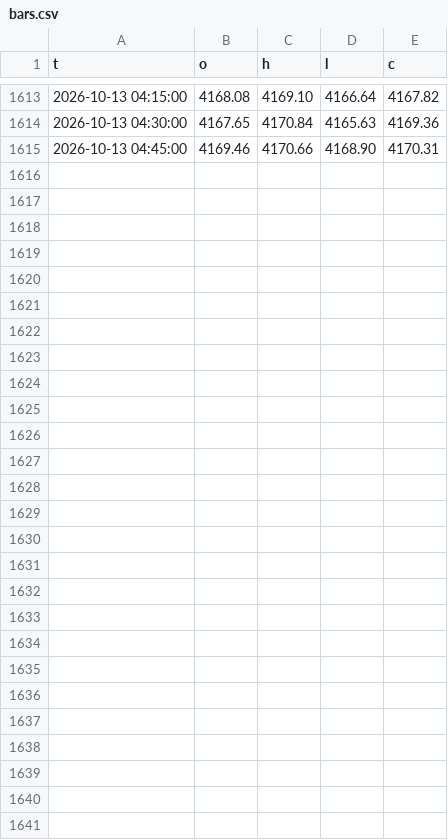
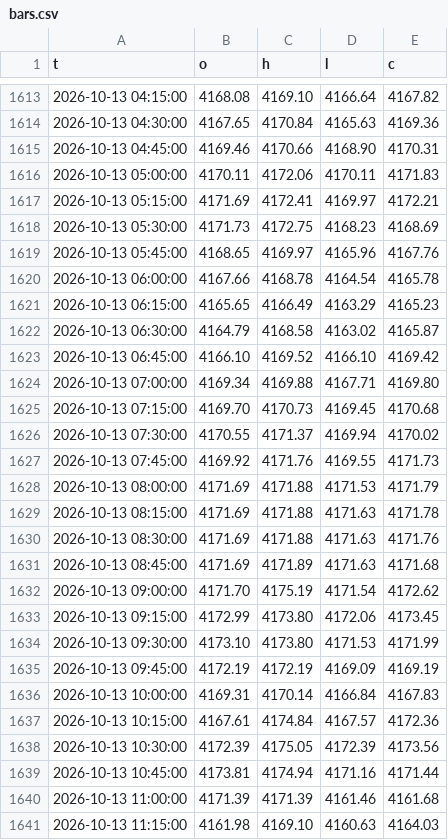
Before and after one commit to kureha722-arch/Signal-Gold, a CSV file: bars.csv, drawn as a sheet; only a part is shown, gaps mark what is left out.

```diff
--- a/bars.csv
+++ b/bars.csv
@@ -1615 +1615,27 @@ t,o,h,l,c
 2026-10-13 04:45:00,4169.46,4170.66,4168.90,4170.31
+2026-10-13 05:00:00,4170.11,4172.06,4170.11,4171.83
+2026-10-13 05:15:00,4171.69,4172.41,4169.97,4172.21
+2026-10-13 05:30:00,4171.73,4172.75,4168.23,4168.69
+2026-10-13 05:45:00,4168.65,4169.97,4165.96,4167.76
+2026-10-13 06:00:00,4167.66,4168.78,4164.54,4165.78
+2026-10-13 06:15:00,4165.65,4166.49,4163.29,4165.23
+2026-10-13 06:30:00,4164.79,4168.58,4163.02,4165.87
+2026-10-13 06:45:00,4166.10,4169.52,4166.10,4169.42
+2026-10-13 07:00:00,4169.34,4169.88,4167.71,4169.80
+2026-10-13 07:15:00,4169.70,4170.73,4169.45,4170.68
+2026-10-13 07:30:00,4170.55,4171.37,4169.94,4170.02
+2026-10-13 07:45:00,4169.92,4171.76,4169.55,4171.73
+2026-10-13 08:00:00,4171.69,4171.88,4171.53,4171.79
+2026-10-13 08:15:00,4171.69,4171.88,4171.63,4171.78
+2026-10-13 08:30:00,4171.69,4171.88,4171.63,4171.76
+2026-10-13 08:45:00,4171.69,4171.89,4171.63,4171.68
+2026-10-13 09:00:00,4171.70,4175.19,4171.54,4172.62
+2026-10-13 09:15:00,4172.99,4173.80,4172.06,4173.45
+2026-10-13 09:30:00,4173.10,4173.80,4171.53,4171.99
+2026-10-13 09:45:00,4172.19,4172.19,4169.09,4169.19
+2026-10-13 10:00:00,4169.31,4170.14,4166.84,4167.83
+2026-10-13 10:15:00,4167.61,4174.84,4167.57,4172.36
+2026-10-13 10:30:00,4172.39,4175.05,4172.39,4173.56
+2026-10-13 10:45:00,4173.81,4174.94,4171.16,4171.44
+2026-10-13 11:00:00,4171.39,4171.39,4161.46,4161.68
+2026-10-13 11:15:00,4161.98,4169.10,4160.63,4164.03
```
Also changed, not shown: signals.csv, 1 other file.
